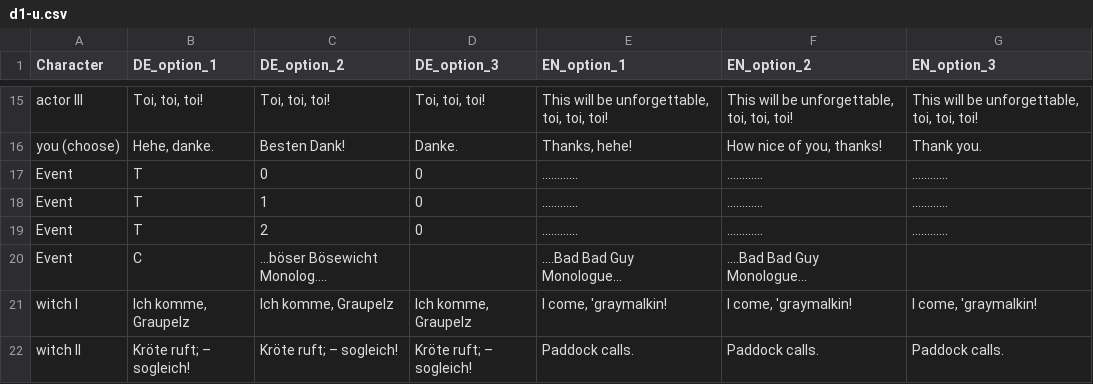
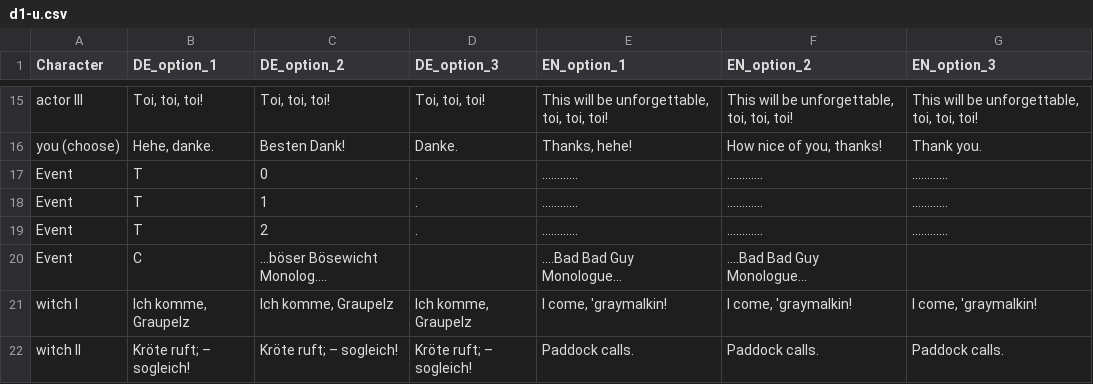
Before and after one commit to tink3r-t/DaVinciHackathon, a CSV file: Assets/Dialouges/d1-u.csv, drawn as a sheet; only a part is shown, gaps mark what is left out; the diff names each change by its address in the sheet, - before the commit and + after, or states it on an @@ line.

```diff
--- a/Assets/Dialouges/d1-u.csv
+++ b/Assets/Dialouges/d1-u.csv
-D17:D19 (DE_option_3): 0
+D17:D19 (DE_option_3): .
```
Also changed, not shown: 12 other files.
